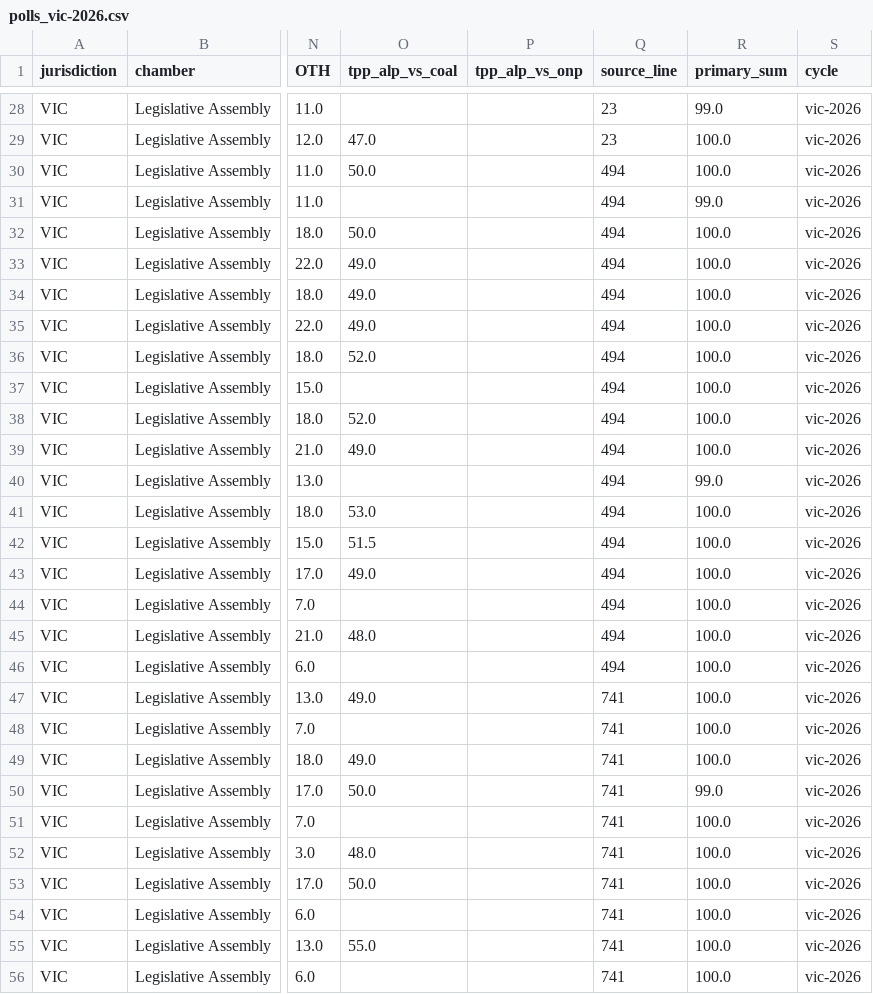
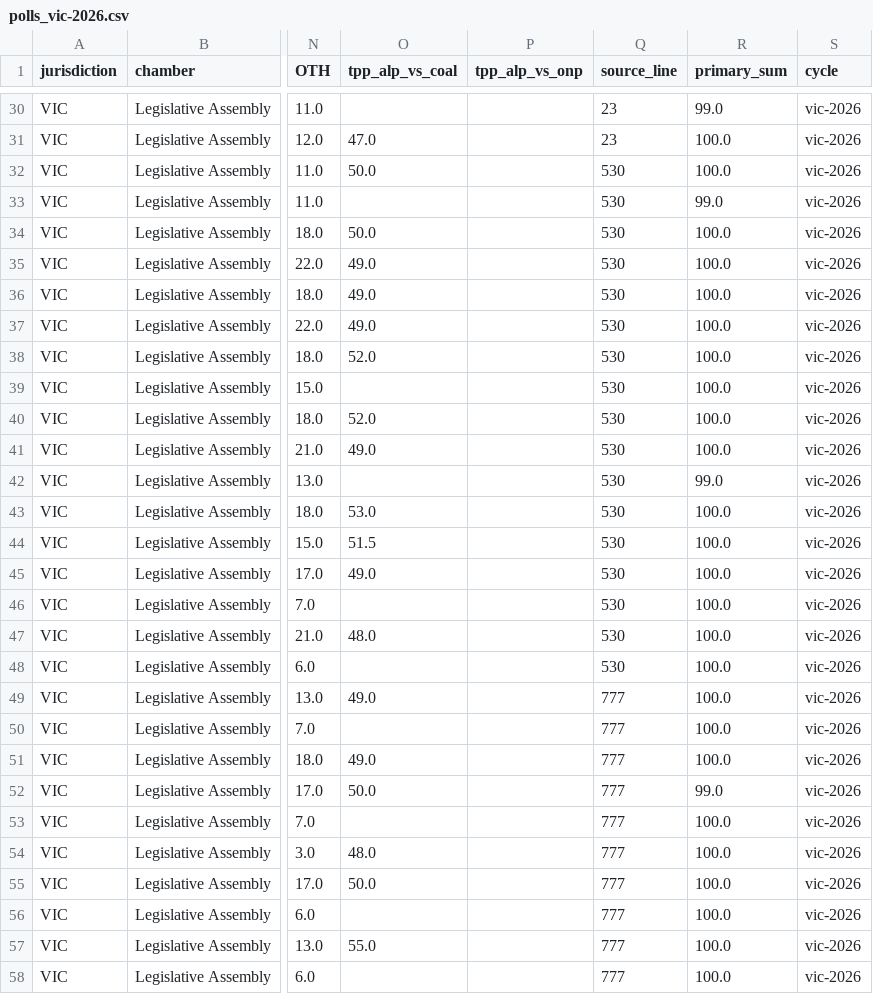
Before and after one commit to RPBatchelor/crystal-ballot, a CSV file: data/processed/polls_vic-2026.csv, drawn as a sheet; only a part is shown, gaps mark what is left out; addresses are those after the commit; the diff covers the shown part only; the diff names each change by its address in the sheet, - before the commit and + after, or states it on an @@ line.

```diff
--- a/data/processed/polls_vic-2026.csv
+++ b/data/processed/polls_vic-2026.csv
-Q32:Q48 (source_line): 494
+Q32:Q48 (source_line): 530
-Q49:Q58 (source_line): 741
+Q49:Q58 (source_line): 777
```
Also changed, not shown: 2 added rows and 12 edited cells elsewhere in this file, data/processed/polls_vic_all.csv, data/processed/vic-2026/house_effects.csv, 8 other files.
